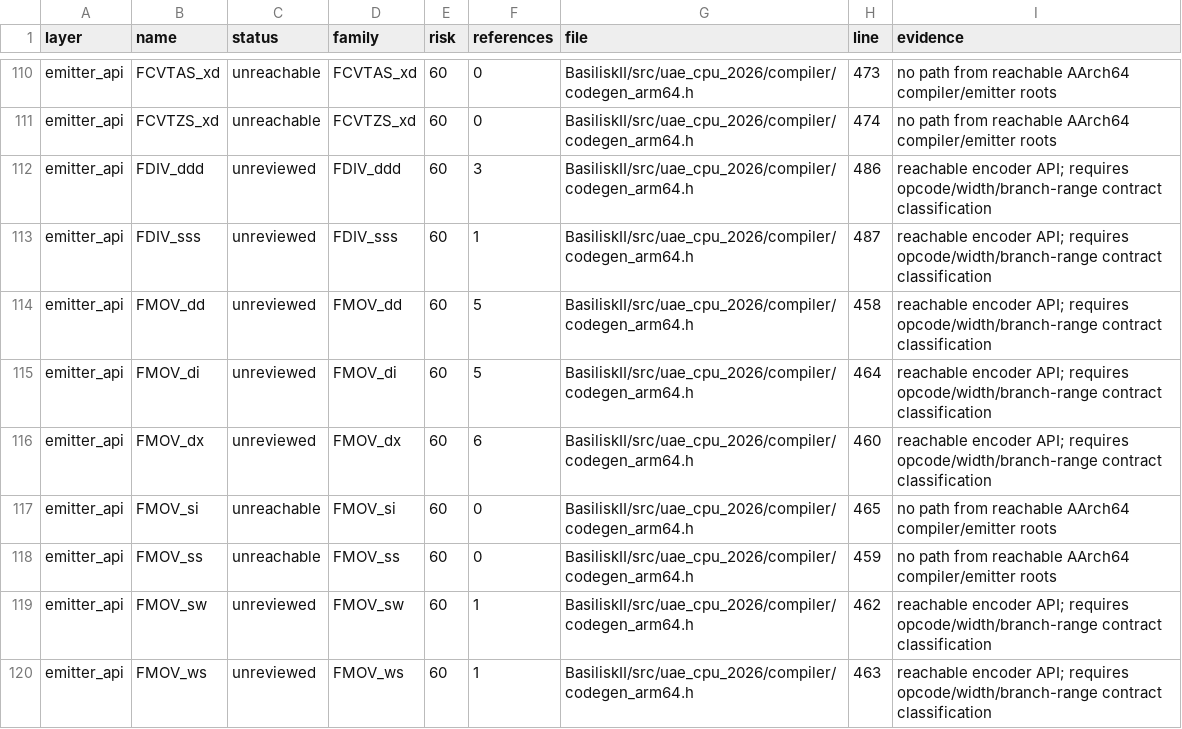
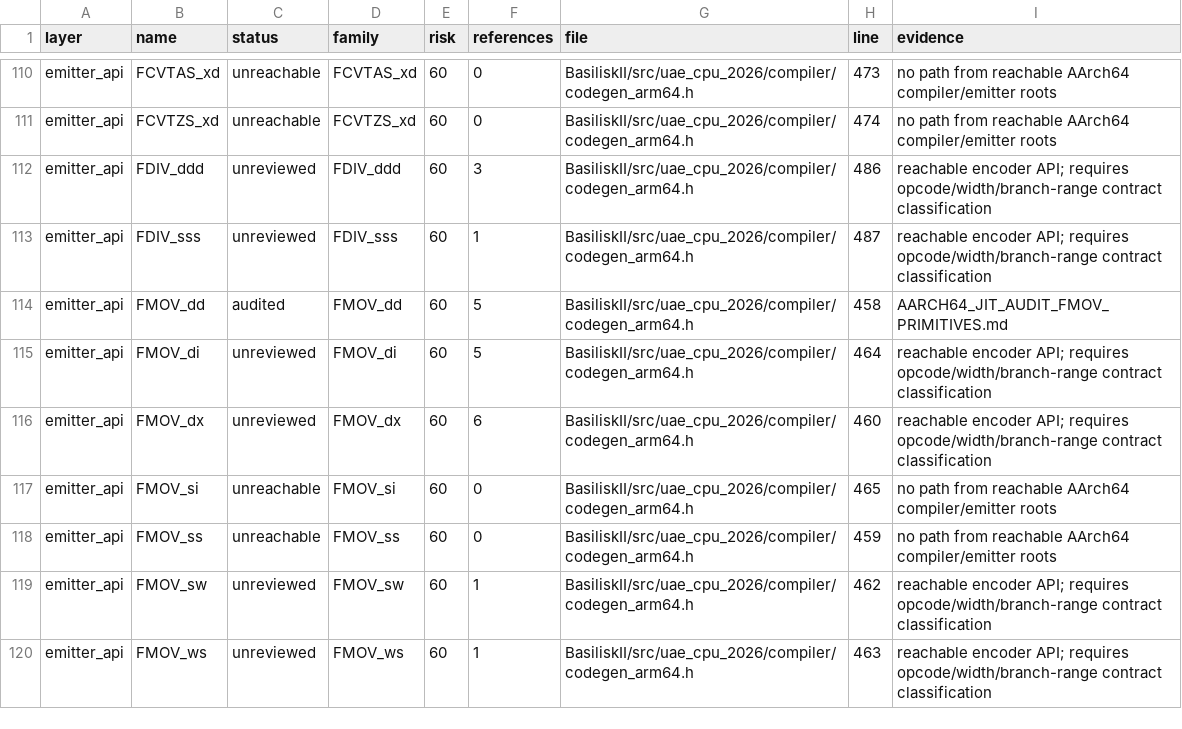
Before and after one commit to rcarmo/macemu, a CSV file: BasiliskII/docs/AARCH64_JIT_CLOSURE_INVENTORY.csv, drawn as a sheet; only a part is shown, gaps mark what is left out; the diff covers the shown part only.

Commit message:
BasiliskII AArch64 JIT: audit FMOV primitives

```diff
--- a/BasiliskII/docs/AARCH64_JIT_CLOSURE_INVENTORY.csv
+++ b/BasiliskII/docs/AARCH64_JIT_CLOSURE_INVENTORY.csv
@@ -113,3 +113,3 @@ emitter_api,FDIV_ddd,unreviewed,FDIV_ddd,60,3,BasiliskII/src/uae_cpu_2026/compil
 emitter_api,FDIV_sss,unreviewed,FDIV_sss,60,1,BasiliskII/src/uae_cpu_2026/compiler/codegen_arm64.h,487,reachable encoder API; requires opcode/width/branch-range contract classification
-emitter_api,FMOV_dd,unreviewed,FMOV_dd,60,5,BasiliskII/src/uae_cpu_2026/compiler/codegen_arm64.h,458,reachable encoder API; requires opcode/width/branch-range contract classification
+emitter_api,FMOV_dd,audited,FMOV_dd,60,5,BasiliskII/src/uae_cpu_2026/compiler/codegen_arm64.h,458,AARCH64_JIT_AUDIT_FMOV_PRIMITIVES.md
 emitter_api,FMOV_di,unreviewed,FMOV_di,60,5,BasiliskII/src/uae_cpu_2026/compiler/codegen_arm64.h,464,reachable encoder API; requires opcode/width/branch-range contract classification
```
Also changed, not shown: 10 edited cells elsewhere in this file, 9 other files.
